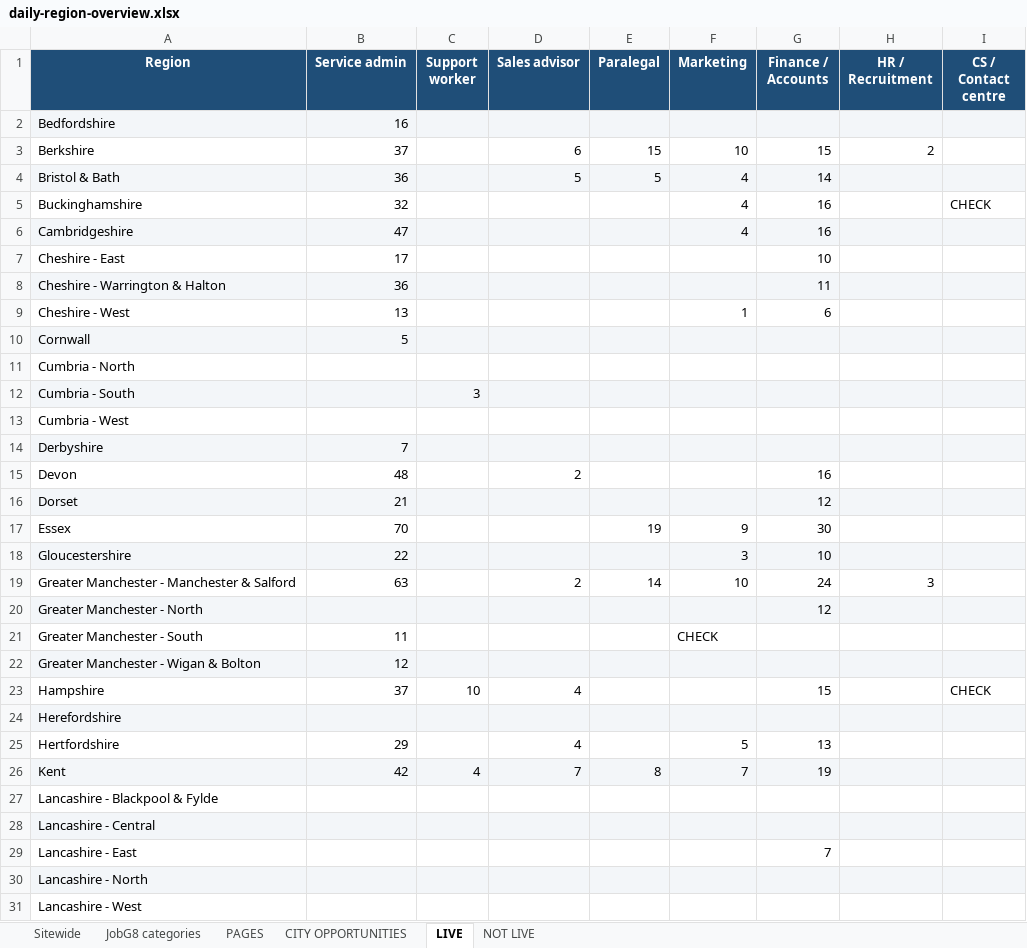
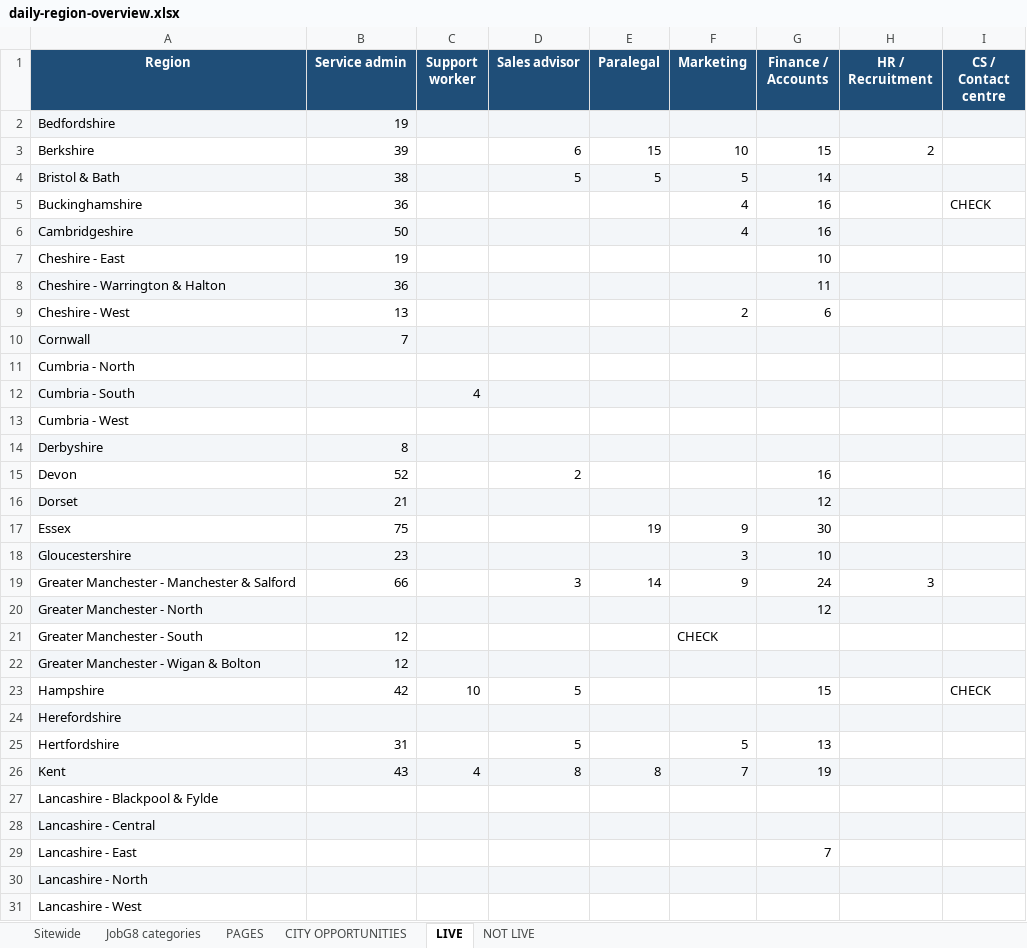
Before and after one commit to Jopa10/ontapjobsearch.com, an Excel workbook: pipeline/reports-daily/daily-region-overview.xlsx, sheet LIVE, drawn as a sheet; only a part is shown; values as stored, in another font and other column widths than the file's, no borders; the diff covers the shown part only; the diff names each change by its address in the sheet, - before the commit and + after, or states it on an @@ line.

```diff
--- a/pipeline/reports-daily/daily-region-overview.xlsx (sheet LIVE)
+++ b/pipeline/reports-daily/daily-region-overview.xlsx (sheet LIVE)
-B2 (Service admin): 16
+B2 (Service admin): 19
-B3 (Service admin): 37
+B3 (Service admin): 39
-B4 (Service admin): 36
+B4 (Service admin): 38
-F4 (Marketing): 4
+F4 (Marketing): 5
-B5 (Service admin): 32
+B5 (Service admin): 36
-B6 (Service admin): 47
+B6 (Service admin): 50
-B7 (Service admin): 17
+B7 (Service admin): 19
-F9 (Marketing): 1
+F9 (Marketing): 2
-B10 (Service admin): 5
+B10 (Service admin): 7
-C12 (Support worker): 3
+C12 (Support worker): 4
-B14 (Service admin): 7
+B14 (Service admin): 8
-B15 (Service admin): 48
+B15 (Service admin): 52
-B17 (Service admin): 70
+B17 (Service admin): 75
-B18 (Service admin): 22
+B18 (Service admin): 23
-B19 (Service admin): 63
+B19 (Service admin): 66
-D19 (Sales advisor): 2
+D19 (Sales advisor): 3
-F19 (Marketing): 10
+F19 (Marketing): 9
-B21 (Service admin): 11
+B21 (Service admin): 12
-B23 (Service admin): 37
+B23 (Service admin): 42
-D23 (Sales advisor): 4
+D23 (Sales advisor): 5
-B25 (Service admin): 29
+B25 (Service admin): 31
-D25 (Sales advisor): 4
+D25 (Sales advisor): 5
-B26 (Service admin): 42
+B26 (Service admin): 43
-D26 (Sales advisor): 7
+D26 (Sales advisor): 8
```
Also changed, not shown: 40 edited cells and cell formats elsewhere in this sheet, sheet CITY OPPORTUNITIES, sheet PAGES, sheet Sitewide, 1 other file.
